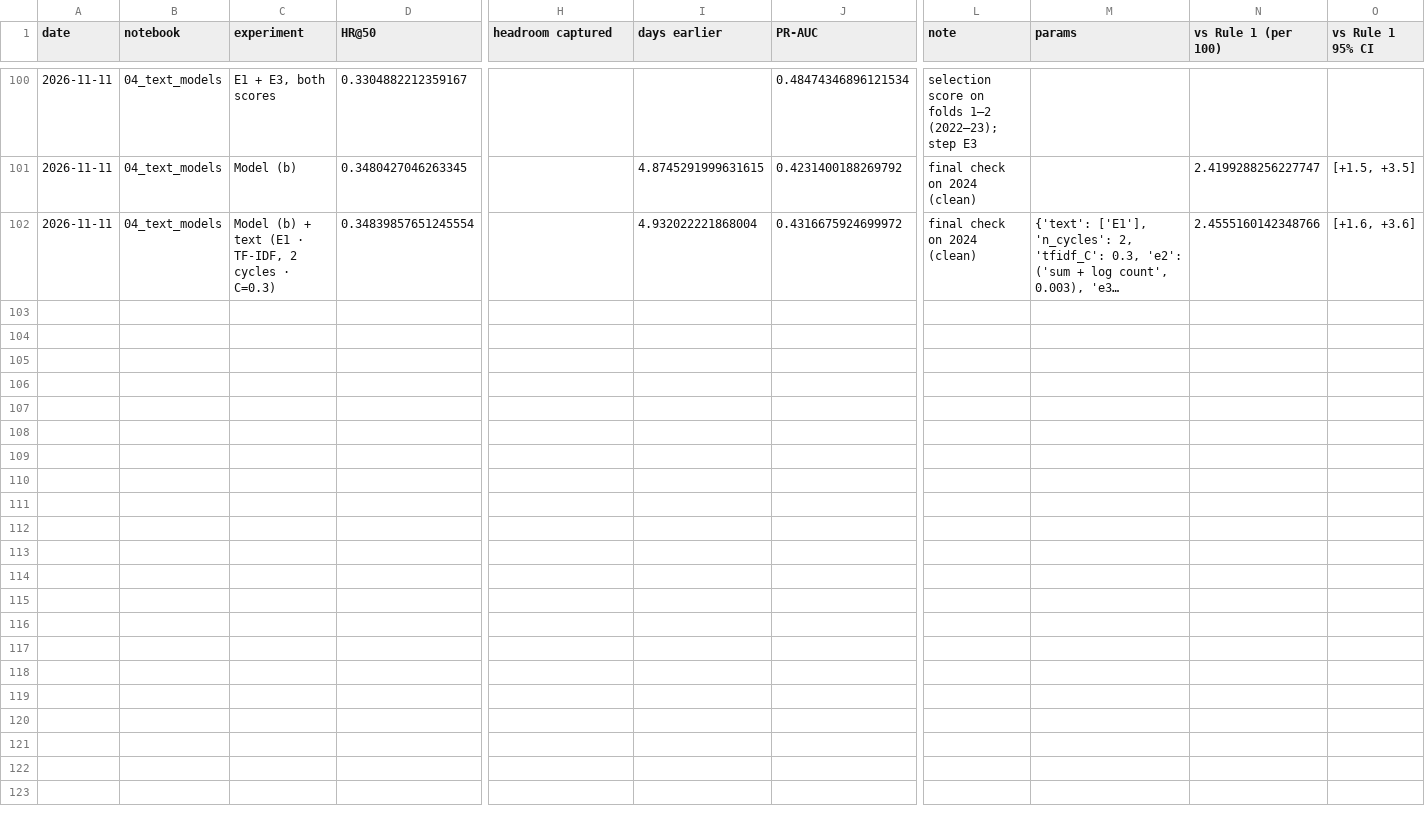
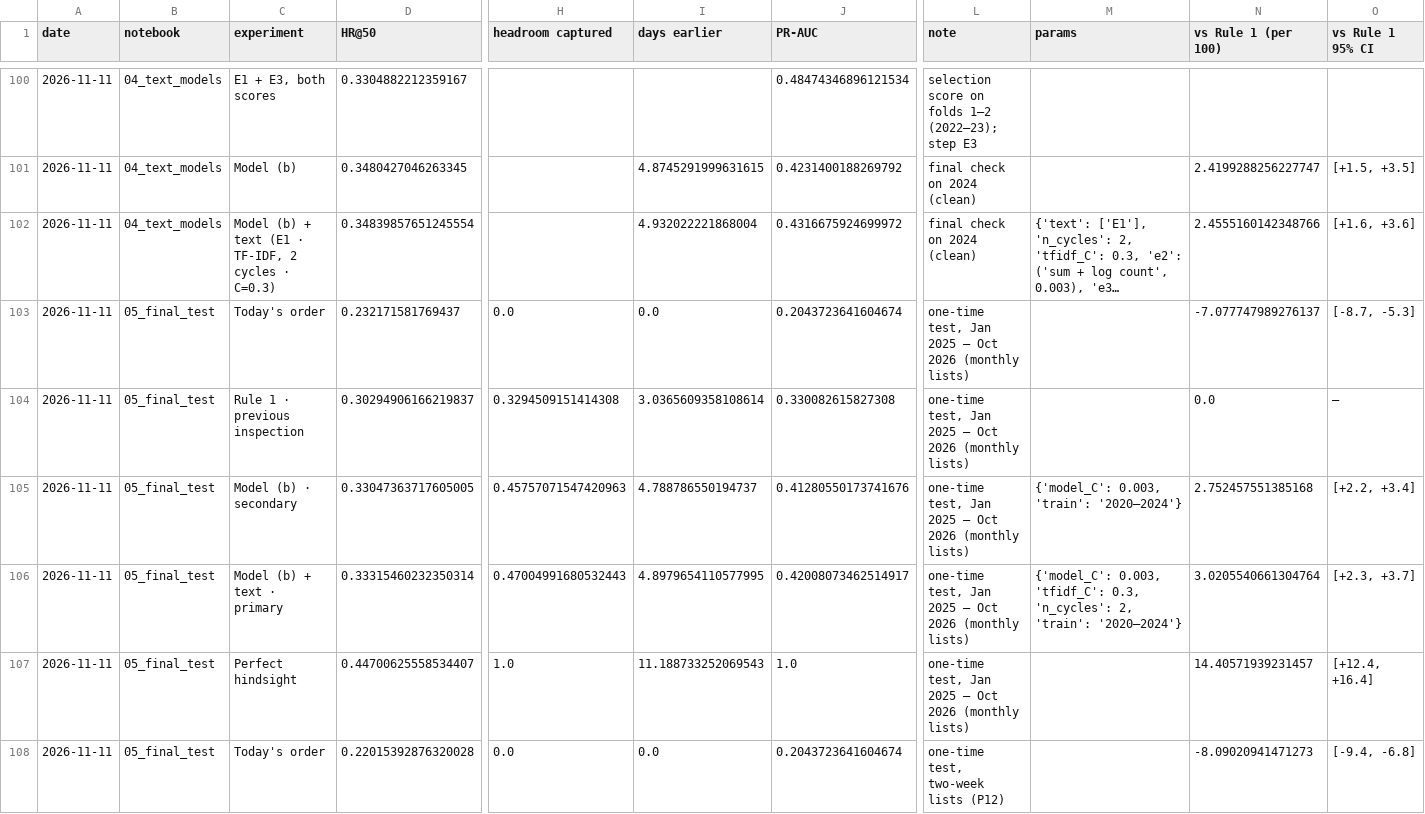
Before and after one commit to linyutian/boston-restaurant-inspections, a CSV file: results/experiments.csv, drawn as a sheet; only a part is shown, gaps mark what is left out; long unchanged cells end in …; rows hold the shown columns only; the diff covers the shown part only; the diff names each change by its address in the sheet, - before the commit and + after, or states it on an @@ line.

```diff
--- a/results/experiments.csv
+++ b/results/experiments.csv
+row 103: 2026-11-11 | 05_final_test | Today's order | 0.232171581769437 | 0.0 | 0.0 | 0.2043723641604674 | one-time test, Jan 2025 – Oct 2026 (monthly lists) |  | -7.077747989276137 | [-8.7, -5.3]
+row 104: 2026-11-11 | 05_final_test | Rule 1 · previous inspection | 0.30294906166219837 | 0.3294509151414308 | 3.0365609358108614 | 0.330082615827308 | one-time test, Jan 2025 – Oct 2026 (monthly lists) |  | 0.0 | —
+row 105: 2026-11-11 | 05_final_test | Model (b) · secondary | 0.33047363717605005 | 0.45757071547420963 | 4.788786550194737 | 0.41280550173741676 | one-time test, Jan 2025 – Oct 2026 (monthly lists) | {'model_C': 0.003, 'train': '2020–2024'} | 2.752457551385168 | [+2.2, +3.4]
+row 106: 2026-11-11 | 05_final_test | Model (b) + text · primary | 0.33315460232350314 | 0.47004991680532443 | 4.8979654110577995 | 0.42008073462514917 | one-time test, Jan 2025 – Oct 2026 (monthly lists) | {'model_C': 0.003, 'tfidf_C': 0.3, 'n_cycles': 2, 'train': '2020–2024'} | 3.0205540661304764 | [+2.3, +3.7]
+row 107: 2026-11-11 | 05_final_test | Perfect hindsight | 0.44700625558534407 | 1.0 | 11.188733252069543 | 1.0 | one-time test, Jan 2025 – Oct 2026 (monthly lists) |  | 14.40571939231457 | [+12.4, +16.4]
+row 108: 2026-11-11 | 05_final_test | Today's order | 0.22015392876320028 | 0.0 | 0.0 | 0.2043723641604674 | one-time test, two-week lists (P12) |  | -8.09020941471273 | [-9.4, -6.8]
```
Also changed, not shown: 5 added rows elsewhere in this file, 8 other files.
